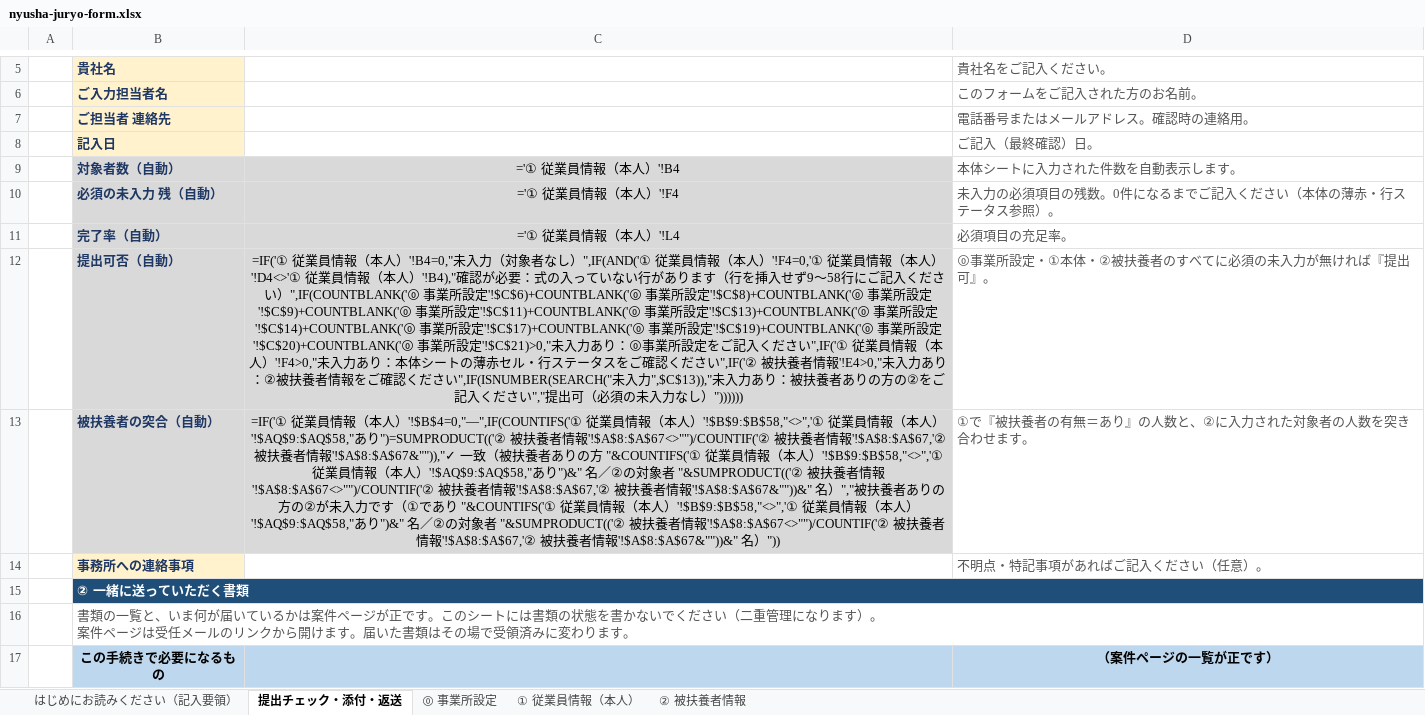
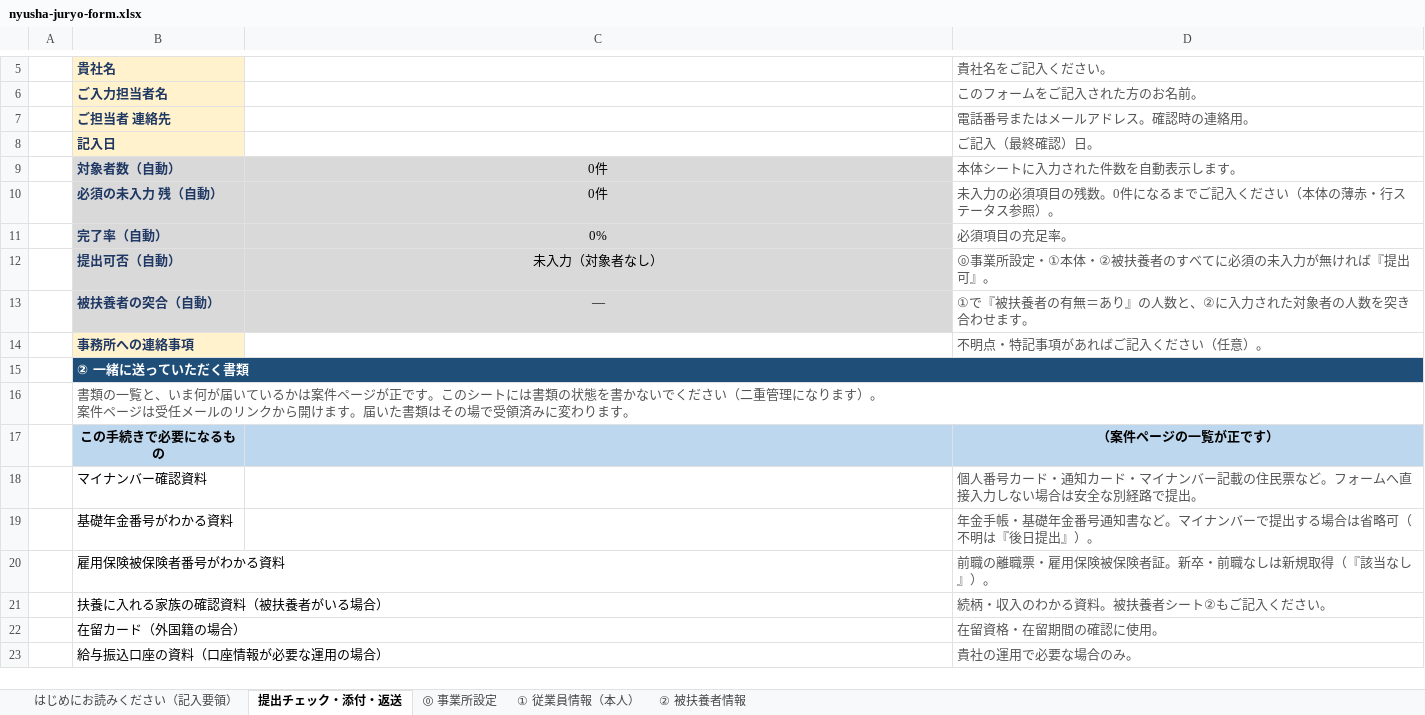
Before and after one commit to akihirokondo0613/minano-sr-hp, an Excel workbook: go/xlsx/nyusha-juryo-form.xlsx, sheet 提出チェック・添付・返送, drawn as a sheet; only a part is shown, gaps mark what is left out; the shorter side is filled out with more unchanged rows; values as stored, in another font and other column widths than the file's, no borders; formulas without a stored value are shown as written; conditional formats not drawn; the diff names each change by its address in the sheet, - before the commit and + after, or states it on an @@ line.

```diff
--- a/go/xlsx/nyusha-juryo-form.xlsx (sheet 提出チェック・添付・返送)
+++ b/go/xlsx/nyusha-juryo-form.xlsx (sheet 提出チェック・添付・返送)
-C9: ='① 従業員情報（本人）'!B4
+C9: 0件
-C10: ='① 従業員情報（本人）'!F4
+C10: 0件
-C11: ='① 従業員情報（本人）'!L4
+C11: 0%
-C12: =IF('① 従業員情報（本人）'!B4=0,"未入力（対象者なし）",IF(AND('① 従業員情報（本人）'!F4=0,'① 従業員情報（本人）'!D4<>'① 従業員情報（本人）'!B4),"確認が必要：式の入っていない行があります（行を挿入せず9〜58行にご記入ください）",IF(COUNTBLANK('⓪ 事業所設定'!$C$6)+COUNTBLANK('⓪ 事業所設定'!$C$8)+COUNTBLANK('⓪ 事業所設定'!$C$9)+COUNTBLANK('⓪ 事業所設定'!$C$11)+COUNTBLANK('⓪ 事業所設定'!$C$13)+COUNTBLANK('⓪ 事業所設定'!$C$14)+COUNTBLANK('⓪ 事業所設定'!$C$17)+COUNTBLANK('⓪ 事業所設定'!$C$19)+COUNTBLANK('⓪ 事業所設定'!$C$20)+COUNTBLANK('⓪ 事業所設定'!$C$21)>0,"未入力あり：⓪事業所設定をご記入ください",IF('① 従業員情報（本人）'!F4>0,"未入力あり：本体シートの薄赤セル・行ステータスをご確認ください",IF('② 被扶養者情報'!E4>0,"未入力あり：②被扶養者情報をご確認ください",IF(ISNUMBER(SEARCH("未入力",$C$13)),"未入力あり：被扶養者ありの方の②をご記入ください","提出可（必須の未入力なし）"))))))
+C12: 未入力（対象者なし）
-C13: =IF('① 従業員情報（本人）'!$B$4=0,"—",IF(COUNTIFS('① 従業員情報（本人）'!$B$9:$B$58,"<>",'① 従業員情報（本人）'!$AQ$9:$AQ$58,"あり")=SUMPRODUCT(('② 被扶養者情報'!$A$8:$A$67<>"")/COUNTIF('② 被扶養者情報'!$A$8:$A$67,'② 被扶養者情報'!$A$8:$A$67&"")),"✓ 一致（被扶養者ありの方 "&COUNTIFS('① 従業員情報（本人）'!$B$9:$B$58,"<>",'① 従業員情報（本人）'!$AQ$9:$AQ$58,"あり")&" 名／②の対象者 "&SUMPRODUCT(('② 被扶養者情報'!$A$8:$A$67<>"")/COUNTIF('② 被扶養者情報'!$A$8:$A$67,'② 被扶養者情報'!$A$8:$A$67&""))&" 名）","被扶養者ありの方の②が未入力です（①であり "&COUNTIFS('① 従業員情報（本人）'!$B$9:$B$58,"<>",'① 従業員情報（本人）'!$AQ$9:$AQ$58,"あり")&" 名／②の対象者 "&SUMPRODUCT(('② 被扶養者情報'!$A$8:$A$67<>"")/COUNTIF('② 被扶養者情報'!$A$8:$A$67,'② 被扶養者情報'!$A$8:$A$67&""))&" 名）"))
+C13: —
```
Also changed, not shown: sheet ① 従業員情報（本人）, sheet ② 被扶養者情報, sheet ⓪ 事業所設定, hidden cells, 1 other file.
